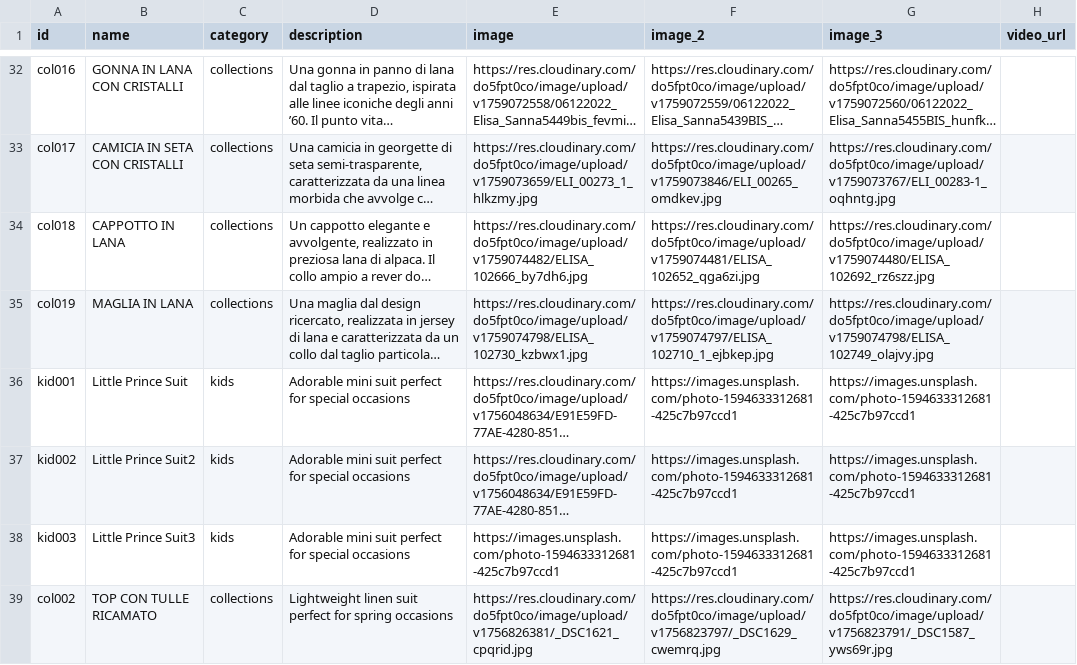
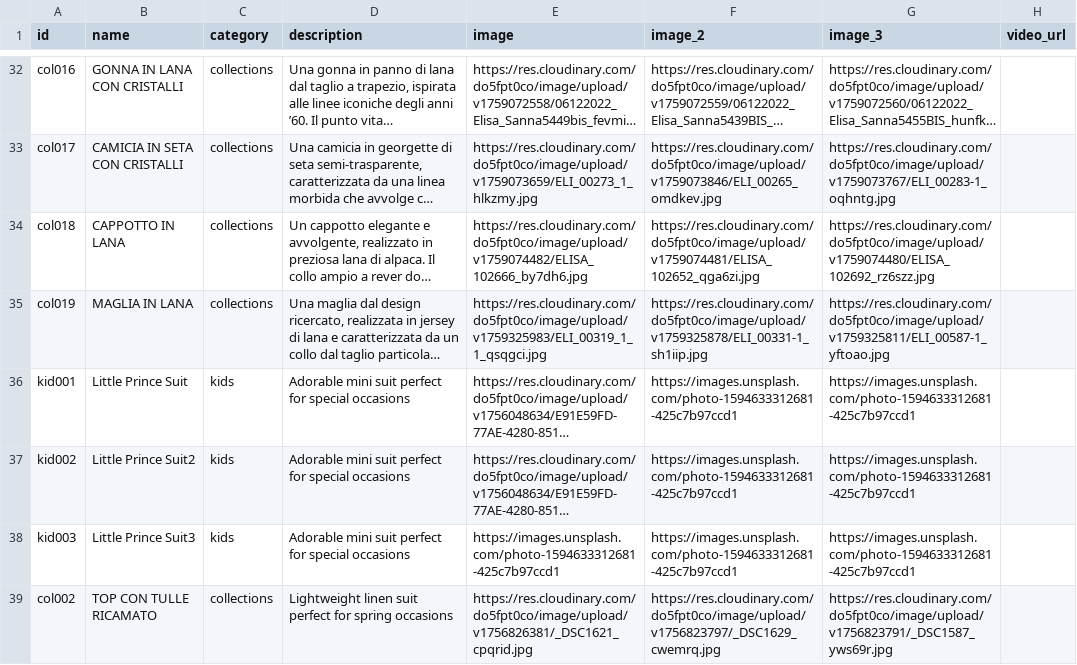
Before and after one commit to DeodatoS/atelier-site, a CSV file: assets/data/products-template.csv, drawn as a sheet; only a part is shown, gaps mark what is left out; long unchanged cells end in …; the diff names each change by its address in the sheet, - before the commit and + after, or states it on an @@ line.

Commit message:
Update products CSV from Google Sheets - 2025-10-01T13:41:15.028Z

```diff
--- a/assets/data/products-template.csv
+++ b/assets/data/products-template.csv
-E35 (image): https://res.cloudinary.com/do5fpt0co/image/upload/v1759074798/ELISA_102730_kzbwx1.jpg
+E35 (image): https://res.cloudinary.com/do5fpt0co/image/upload/v1759325983/ELI_00319_1_1_qsqgci.jpg
-F35 (image_2): https://res.cloudinary.com/do5fpt0co/image/upload/v1759074797/ELISA_102710_1_ejbkep.jpg
+F35 (image_2): https://res.cloudinary.com/do5fpt0co/image/upload/v1759325878/ELI_00331-1_sh1iip.jpg
-G35 (image_3): https://res.cloudinary.com/do5fpt0co/image/upload/v1759074798/ELISA_102749_olajvy.jpg
+G35 (image_3): https://res.cloudinary.com/do5fpt0co/image/upload/v1759325811/ELI_00587-1_yftoao.jpg
```
